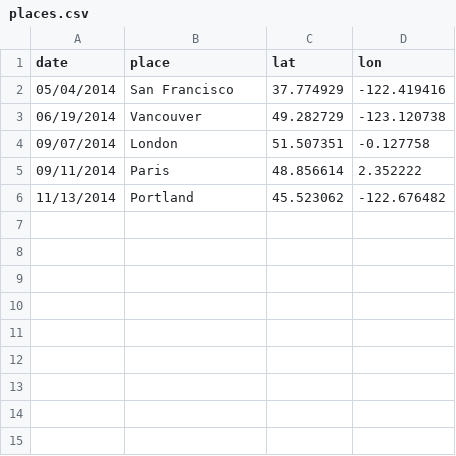
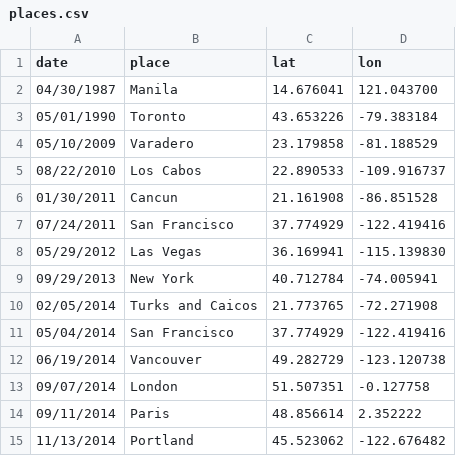
Before and after one commit to wangluoworld/d3-travel-history, a CSV file: places.csv, drawn as a sheet; the diff names each change by its address in the sheet, - before the commit and + after, or states it on an @@ line.

Commit message:
Added more places, and timeline

```diff
--- a/places.csv
+++ b/places.csv
+row 2: 04/30/1987 | Manila | 14.676041 | 121.043700
+row 3: 05/01/1990 | Toronto | 43.653226 | -79.383184
+row 4: 05/10/2009 | Varadero | 23.179858 | -81.188529
+row 5: 08/22/2010 | Los Cabos | 22.890533 | -109.916737
+row 6: 01/30/2011 | Cancun | 21.161908 | -86.851528
+row 7: 07/24/2011 | San Francisco | 37.774929 | -122.419416
+row 8: 05/29/2012 | Las Vegas | 36.169941 | -115.139830
+row 9: 09/29/2013 | New York | 40.712784 | -74.005941
+row 10: 02/05/2014 | Turks and Caicos | 21.773765 | -72.271908
```
Also changed, not shown: 2 other files.
